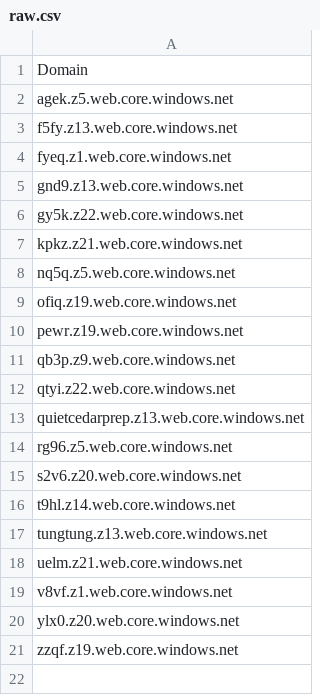
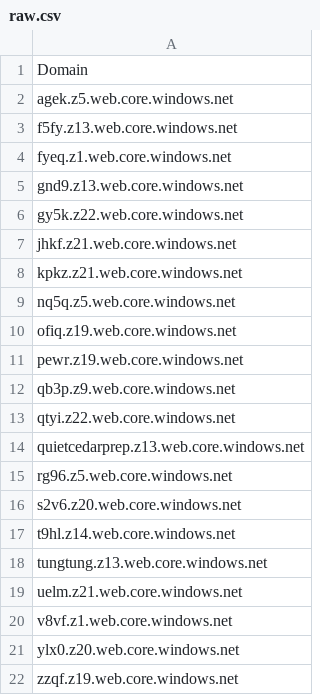
Before and after one commit to 1NobleCyber/ThreatFeed, a CSV file: Azure_WebProxies/raw.csv, drawn as a sheet; the diff names each change by its address in the sheet, - before the commit and + after, or states it on an @@ line.

Commit message:
Add 1 new proxy domains to Azure_WebProxies/raw.csv

```diff
--- a/Azure_WebProxies/raw.csv
+++ b/Azure_WebProxies/raw.csv
+row 7: jhkf.z21.web.core.windows.net
```
